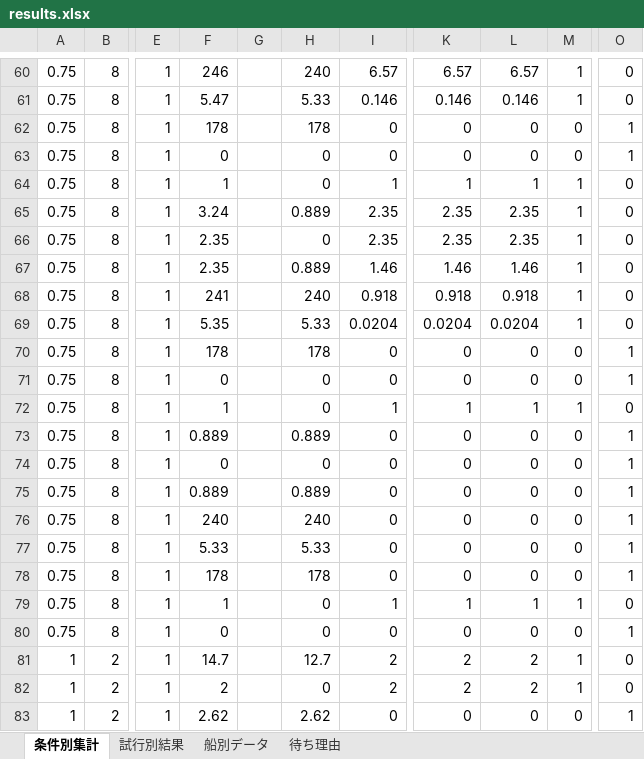
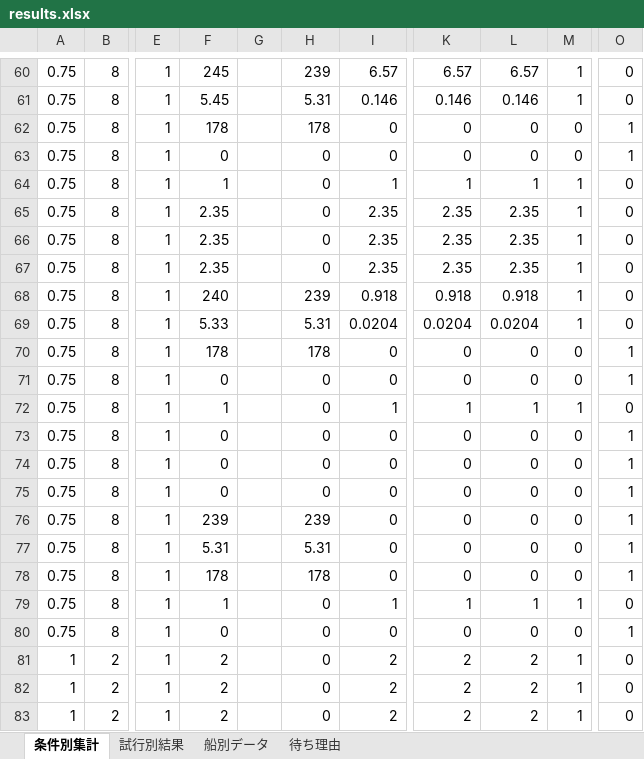
Before and after one commit to ryusukeke/thesis, an Excel workbook: results/results.xlsx, sheet 条件別集計, drawn as a sheet; only a part is shown, gaps mark what is left out; values as stored, in another font and other column widths than the file's, no borders; conditional formats and table styles not drawn; the diff covers the shown part only; the diff names each change by its address in the sheet, - before the commit and + after, or states it on an @@ line.

```diff
--- a/results/results.xlsx (sheet 条件別集計)
+++ b/results/results.xlsx (sheet 条件別集計)
-F60: 246
+F60: 245
-H60: 240
+H60: 239
-F61: 5.47
+F61: 5.45
-H61: 5.33
+H61: 5.31
-F65: 3.24
+F65: 2.35
-H65: 0.889
+H65: 0
-H67: 0.889
+H67: 0
-I67: 1.46
+I67: 2.35
-K67: 1.46
+K67: 2.35
-L67: 1.46
+L67: 2.35
-F68: 241
+F68: 240
-H68: 240
+H68: 239
-F69: 5.35
+F69: 5.33
-H69: 5.33
+H69: 5.31
-F73: 0.889
+F73: 0
-H73: 0.889
+H73: 0
-F75: 0.889
+F75: 0
-H75: 0.889
+H75: 0
-F76: 240
+F76: 239
-H76: 240
+H76: 239
-F77: 5.33
+F77: 5.31
-H77: 5.33
+H77: 5.31
-F81: 14.7
+F81: 2
-H81: 12.7
+H81: 0
-F83: 2.62
+F83: 2
-H83: 2.62
+H83: 0
-I83: 0
+I83: 2
-K83: 0
+K83: 2
-L83: 0
+L83: 2
-M83: 0
+M83: 1
-O83: 1
+O83: 0
```
Also changed, not shown: 241 edited cells elsewhere in this sheet, sheet 待ち理由, sheet 船別データ, sheet 試行別結果, 11 other files.
